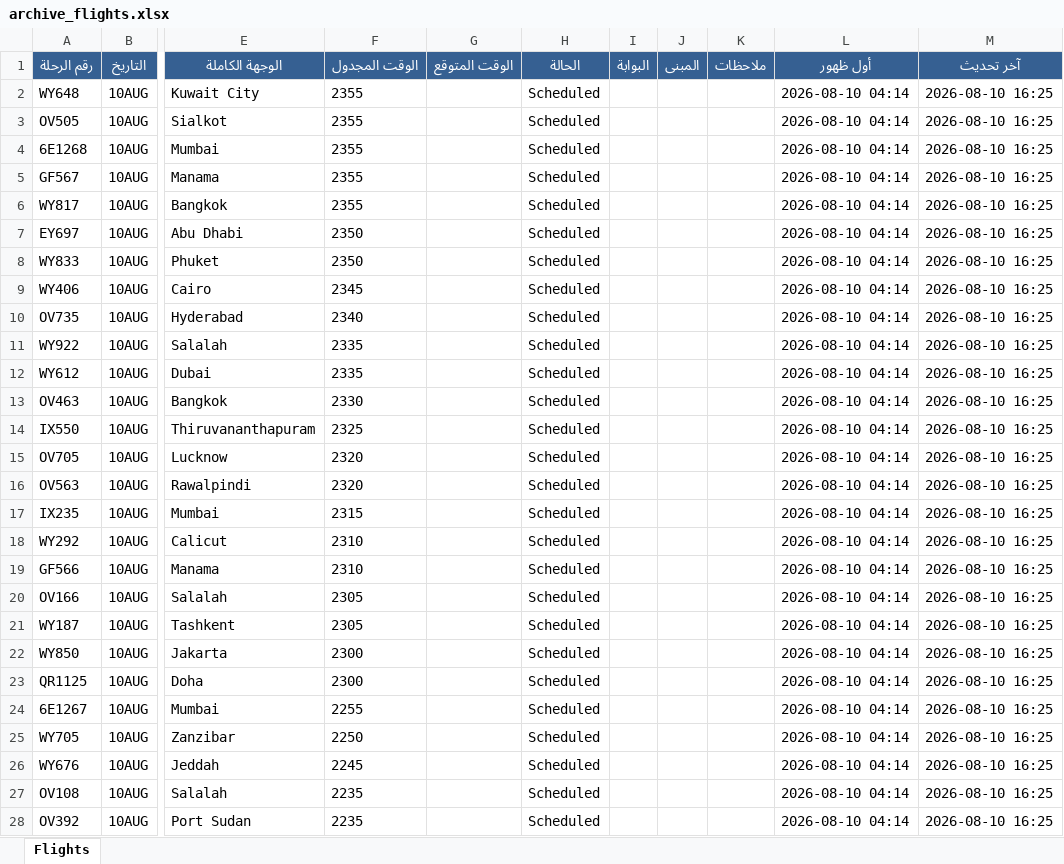
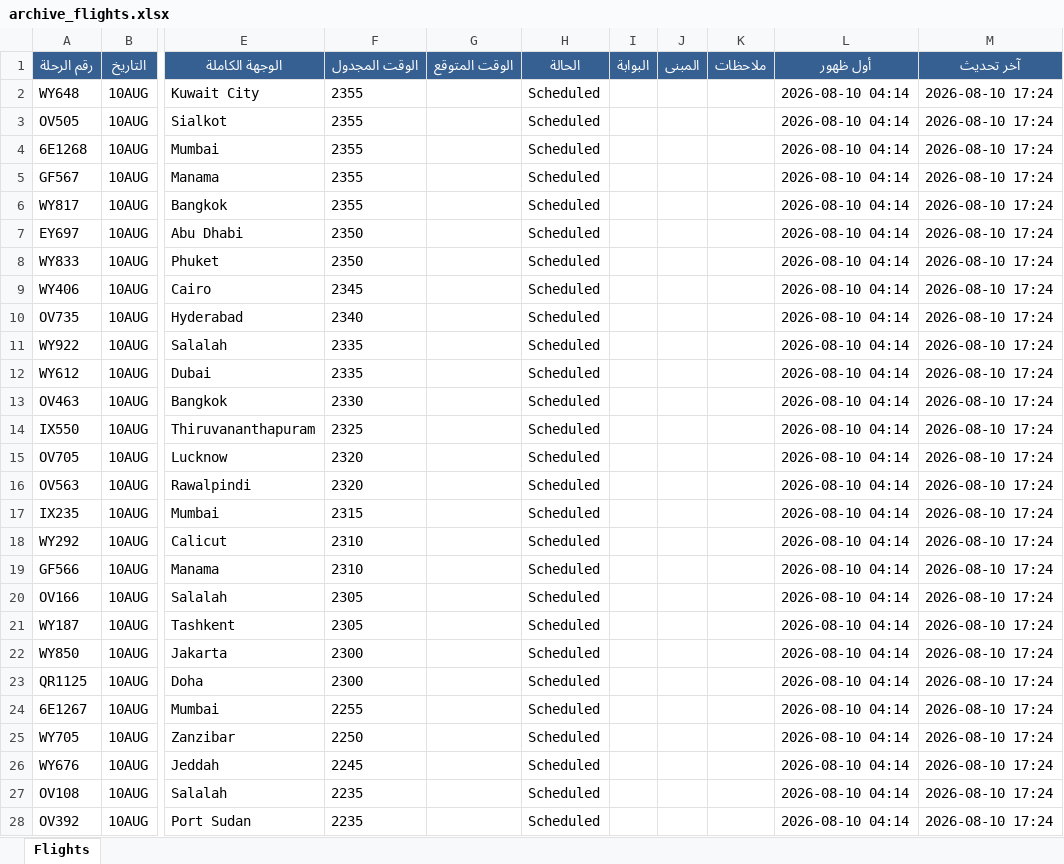
Before and after one commit to khalidsaif912/live-flights, an Excel workbook: flight_data/archive_flights.xlsx, sheet Flights, drawn as a sheet; only a part is shown, gaps mark what is left out; values as stored, in another font and other column widths than the file's, no borders; the diff covers the shown part only; the diff names each change by its address in the sheet, - before the commit and + after, or states it on an @@ line.

```diff
--- a/flight_data/archive_flights.xlsx (sheet Flights)
+++ b/flight_data/archive_flights.xlsx (sheet Flights)
-M2:M28 (آخر تحديث): 2026-08-10 16:25
+M2:M28 (آخر تحديث): 2026-08-10 17:24
```
Also changed, not shown: 240 edited cells elsewhere in this sheet, flight_data/live_flights.xlsx, 3 other files.
